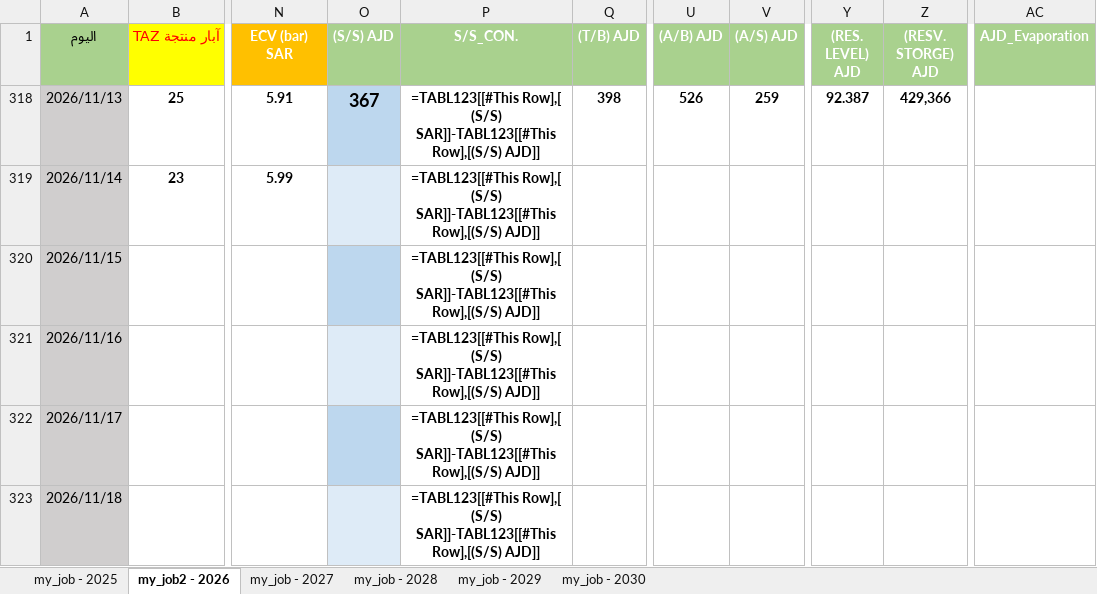
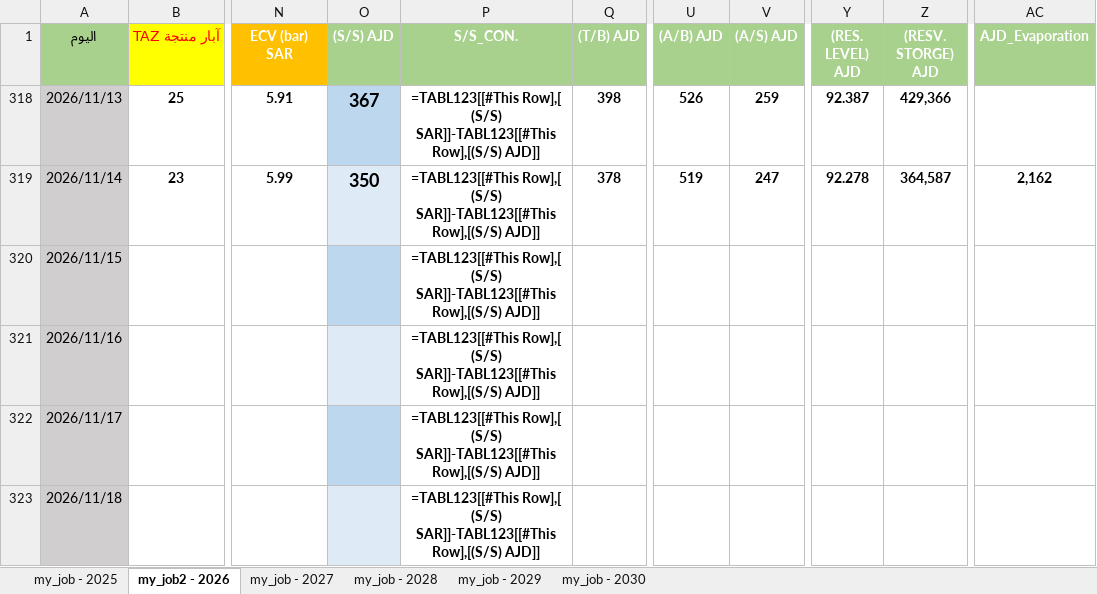
Before and after one commit to nasserab965-art/ajdabiya-control-system, an Excel workbook: mainjob.xlsx, sheet my_job2 - 2026, drawn as a sheet; only a part is shown, gaps mark what is left out; values as stored, in another font and other column widths than the file's, no borders; formulas without a stored value are shown as written; table styles not drawn; the diff names each change by its address in the sheet, - before the commit and + after, or states it on an @@ line.

Commit message:
تحديث تلقائي: mainjob.xlsx - 2026-11-14 08:52

```diff
--- a/mainjob.xlsx (sheet my_job2 - 2026)
+++ b/mainjob.xlsx (sheet my_job2 - 2026)
-O319 ((S/S) AJD): (empty)
+O319 ((S/S) AJD): 350
-Q319 ((T/B) AJD): (empty)
+Q319 ((T/B) AJD): 378
-U319 ((A/B) AJD): (empty)
+U319 ((A/B) AJD): 519
-V319 ((A/S) AJD): (empty)
+V319 ((A/S) AJD): 247
-Y319 ((RES. LEVEL) AJD): (empty)
+Y319 ((RES. LEVEL) AJD): 92.278
-Z319 ((RESV. STORGE) AJD): (empty)
+Z319 ((RESV. STORGE) AJD): 364,587
-AC319 (AJD_Evaporation): (empty)
+AC319 (AJD_Evaporation): 2,162
```
